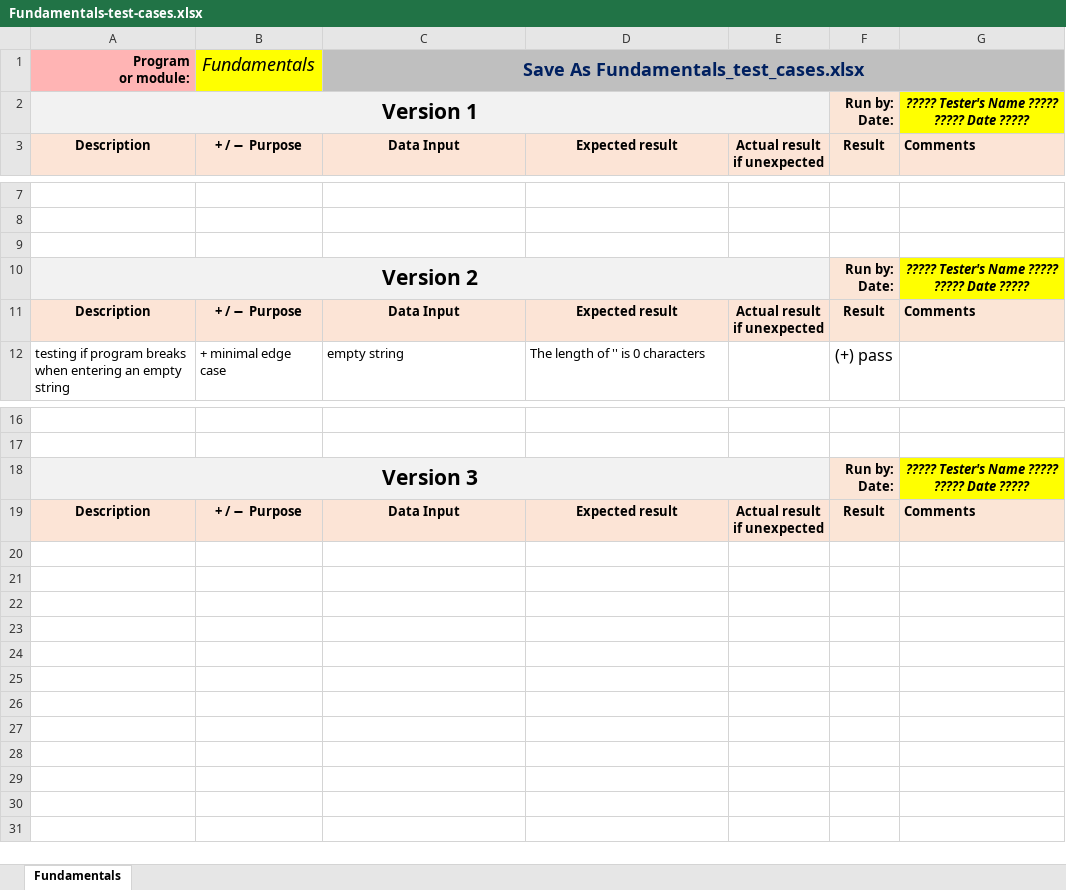
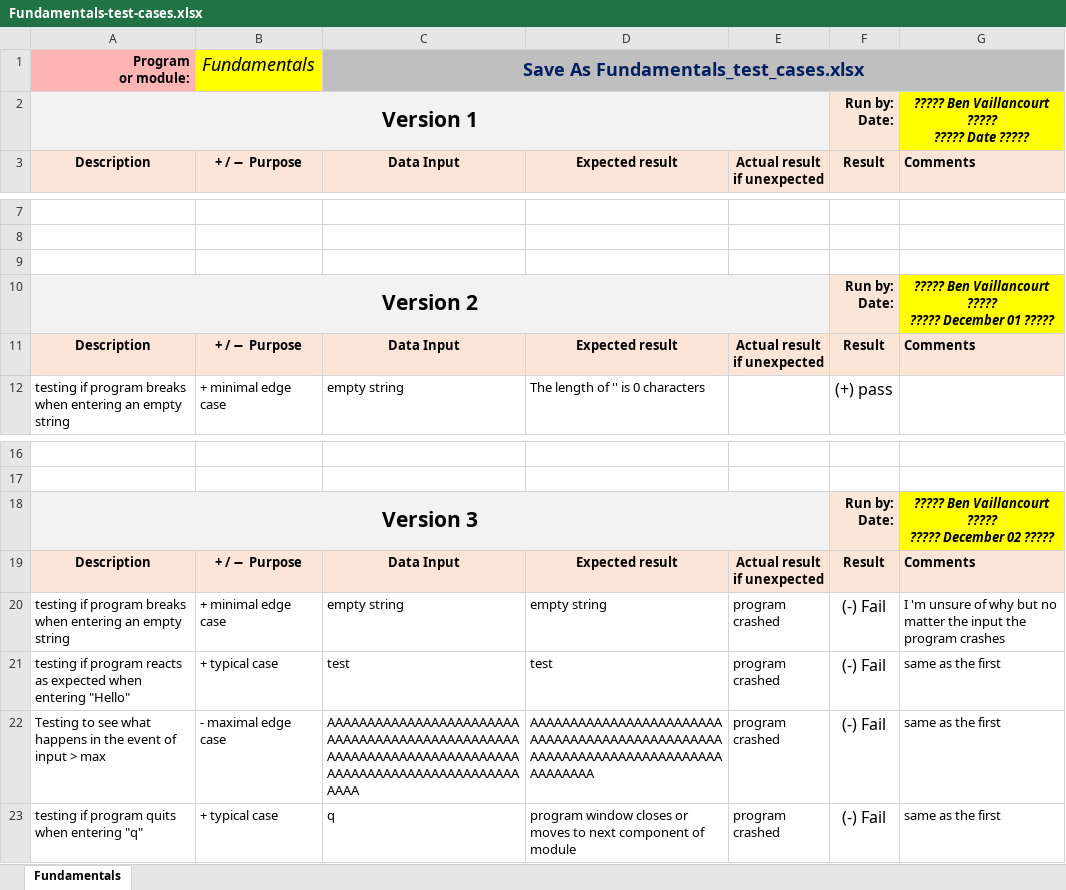
Before and after one commit to Ben-Vaillancourt/CPR101NEE-Group13-Final-Project-Fundamentals, an Excel workbook: Fundamentals-test-cases.xlsx, sheet Fundamentals, drawn as a sheet; only a part is shown, gaps mark what is left out; values as stored, in another font and other column widths than the file's, no borders; conditional formats not drawn; ↵ is a line break in a cell; the diff names each change by its address in the sheet, - before the commit and + after, or states it on an @@ line.

```diff
--- a/Fundamentals-test-cases.xlsx (sheet Fundamentals)
+++ b/Fundamentals-test-cases.xlsx (sheet Fundamentals)
-G2: ????? Tester's Name ????? ↵ ????? Date ?????
+G2: ????? Ben Vaillancourt ????? ↵ ????? Date ?????
-G10: ????? Tester's Name ????? ↵ ????? Date ?????
+G10: ????? Ben Vaillancourt ????? ↵ ????? December 01 ?????
-G18: ????? Tester's Name ????? ↵ ????? Date ?????
+G18: ????? Ben Vaillancourt ????? ↵ ????? December 02 ?????
+row 20: testing if program breaks when entering an empty string | + minimal edge case | empty string | empty string | program crashed | (-) Fail | I 'm unsure of why but no matter the input the program crashes
+row 21: testing if program reacts as expected when entering "Hello" | + typical case | test | test | program crashed | (-) Fail | same as the first
+row 22: Testing to see what happens in the event of input > max | - maximal edge case | AAAAAAAAAAAAAAAAAAAAAAAAAAAAAAAAAAAAAAAAAAAAAAAAAAAAAAAAAAAAAAAAAAAAAAAAAAAAAAAAAAAAAAAAAAAAAAAAAAAA | AAAAAAAAAAAAAAAAAAAAAAAAAAAAAAAAAAAAAAAAAAAAAAAAAAAAAAAAAAAAAAAAAAAAAAAAAAAAAAAA | program crashed | (-) Fail | same as the first
+row 23: testing if program quits when entering "q" | + typical case | q | program window closes or moves to next component of module | program crashed | (-) Fail | same as the first
```
Also changed, not shown: 2 other files.
